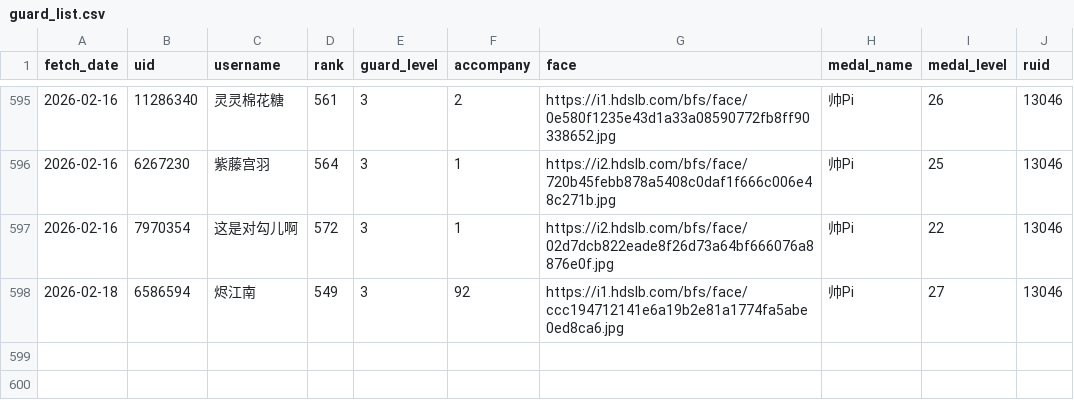
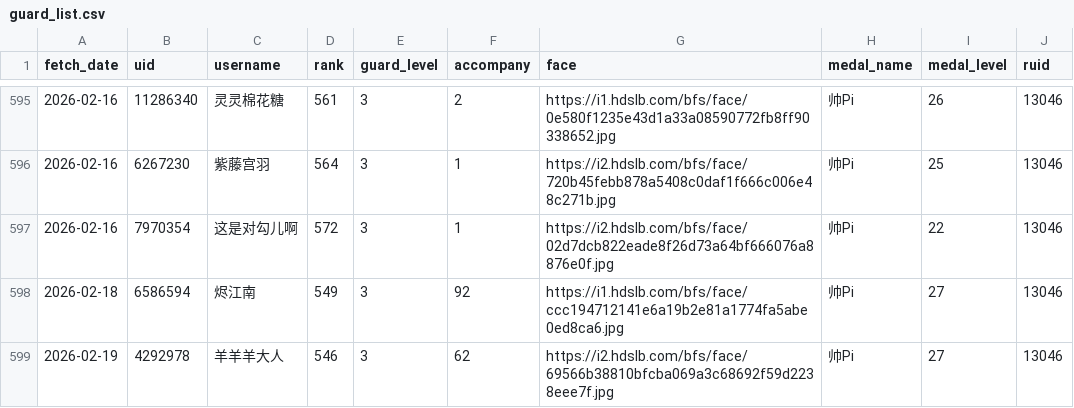
Before and after one commit to pipilapilayu/Api_cap, a CSV file: guard_list.csv, drawn as a sheet; only a part is shown, gaps mark what is left out.

```diff
--- a/guard_list.csv
+++ b/guard_list.csv
@@ -598 +598,2 @@ fetch_date,uid,username,rank,guard_level,accompany,face,medal_name,medal_level,r
 2026-02-18,6586594,烬江南,549,3,92,https://i1.hdslb.com/bfs/face/ccc194712141e6a19b2e81a1774fa5abe0ed8ca6.jpg,帅Pi,27,13046
+2026-02-19,4292978,羊羊羊大人,546,3,62,https://i2.hdslb.com/bfs/face/69566b38810bfcba069a3c68692f59d2238eee7f.jpg,帅Pi,27,13046
```
